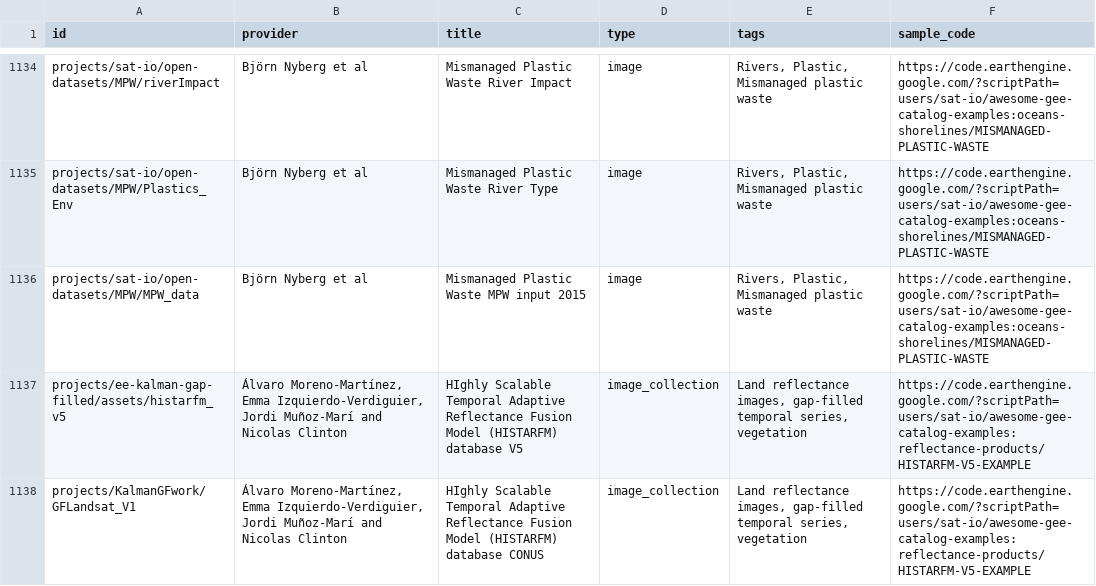
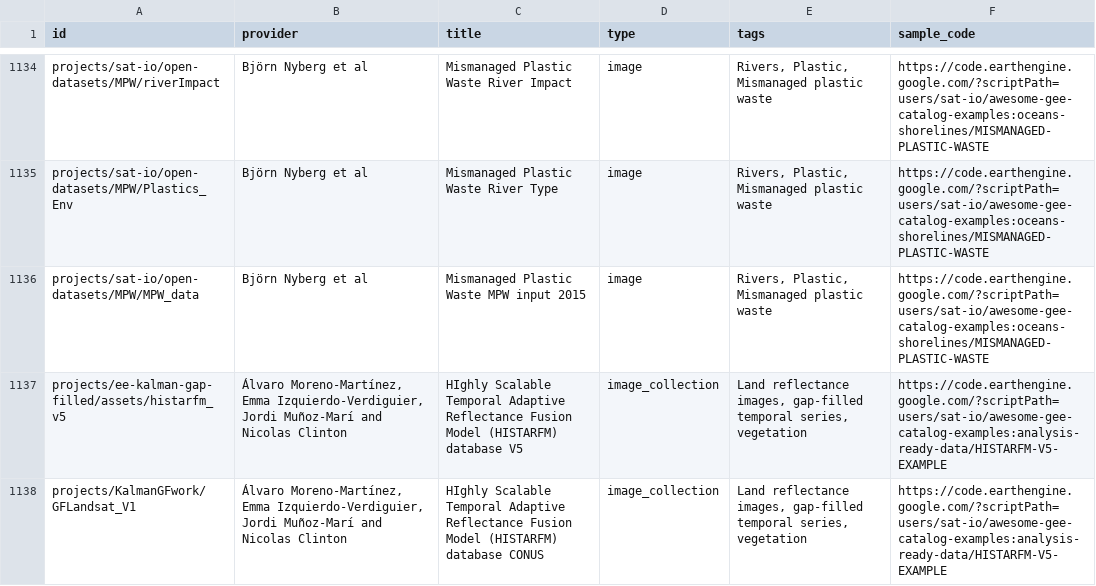
Before and after one commit to samapriya/awesome-gee-community-datasets, a CSV file: community_datasets.csv, drawn as a sheet; only a part is shown, gaps mark what is left out.

```diff
--- a/community_datasets.csv
+++ b/community_datasets.csv
@@ -1136,3 +1136,3 @@ projects/sat-io/open-datasets/MPW/Plastics_Env,Björn Nyberg et al,Mismanaged Pl
 projects/sat-io/open-datasets/MPW/MPW_data,Björn Nyberg et al,Mismanaged Plastic Waste MPW input 2015,image,"Rivers, Plastic, Mismanaged plastic waste",https://code.earthengine.google.com/?scriptPath=users/sat-io/awesome-gee-catalog-examples:oceans-shorelines/MISMANAGED-PLASTIC-WASTE
-projects/ee-kalman-gap-filled/assets/histarfm_v5,"Álvaro Moreno-Martínez, Emma Izquierdo-Verdiguier, Jordi Muñoz-Marí and Nicolas Clinton",HIghly Scalable Temporal Adaptive Reflectance Fusion Model (HISTARFM) database V5,image_collection,"Land reflectance images, gap-filled temporal series, vegetation",https://code.earthengine.google.com/?scriptPath=users/sat-io/awesome-gee-catalog-examples:reflectance-products/HISTARFM-V5-EXAMPLE
-projects/KalmanGFwork/GFLandsat_V1,"Álvaro Moreno-Martínez, Emma Izquierdo-Verdiguier, Jordi Muñoz-Marí and Nicolas Clinton",HIghly Scalable Temporal Adaptive Reflectance Fusion Model (HISTARFM) database CONUS,image_collection,"Land reflectance images, gap-filled temporal series, vegetation",https://code.earthengine.google.com/?scriptPath=users/sat-io/awesome-gee-catalog-examples:reflectance-products/HISTARFM-V5-EXAMPLE
+projects/ee-kalman-gap-filled/assets/histarfm_v5,"Álvaro Moreno-Martínez, Emma Izquierdo-Verdiguier, Jordi Muñoz-Marí and Nicolas Clinton",HIghly Scalable Temporal Adaptive Reflectance Fusion Model (HISTARFM) database V5,image_collection,"Land reflectance images, gap-filled temporal series, vegetation",https://code.earthengine.google.com/?scriptPath=users/sat-io/awesome-gee-catalog-examples:analysis-ready-data/HISTARFM-V5-EXAMPLE
+projects/KalmanGFwork/GFLandsat_V1,"Álvaro Moreno-Martínez, Emma Izquierdo-Verdiguier, Jordi Muñoz-Marí and Nicolas Clinton",HIghly Scalable Temporal Adaptive Reflectance Fusion Model (HISTARFM) database CONUS,image_collection,"Land reflectance images, gap-filled temporal series, vegetation",https://code.earthengine.google.com/?scriptPath=users/sat-io/awesome-gee-catalog-examples:analysis-ready-data/HISTARFM-V5-EXAMPLE
```
